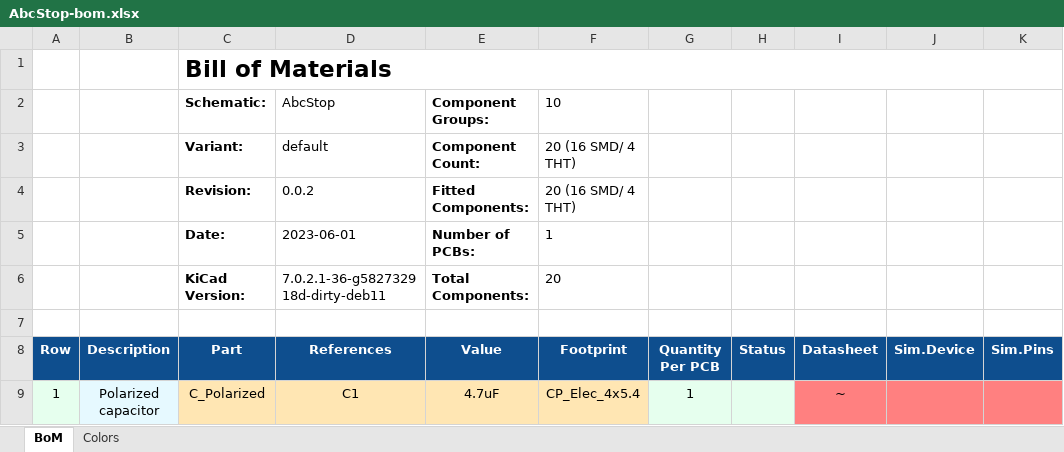
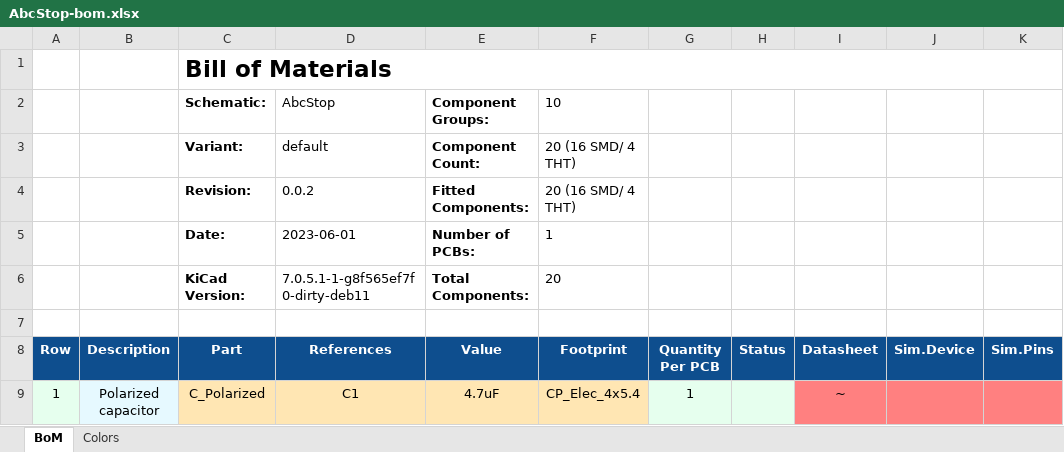
Before and after one commit to danielvilas/DigitalTrains, an Excel workbook: DccBlocks/ABC/AbcStop/doc/AbcStop-bom.xlsx, sheet BoM, drawn as a sheet; only a part is shown; values as stored, in another font and other column widths than the file's, no borders; charts and pictures not drawn; the diff names each change by its address in the sheet, - before the commit and + after, or states it on an @@ line.

```diff
--- a/DccBlocks/ABC/AbcStop/doc/AbcStop-bom.xlsx (sheet BoM)
+++ b/DccBlocks/ABC/AbcStop/doc/AbcStop-bom.xlsx (sheet BoM)
-D6 (References): 7.0.2.1-36-g582732918d-dirty-deb11
+D6 (References): 7.0.5.1-1-g8f565ef7f0-dirty-deb11
```
Also changed, not shown: 53 other files.
